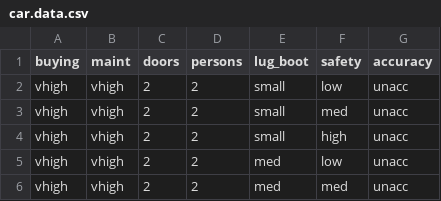
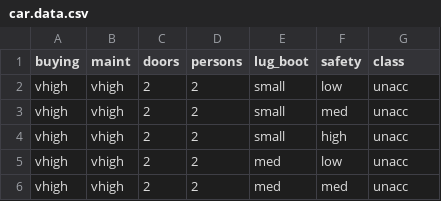
Before and after one commit to MillanUka/COMP723-Assignment-2, a CSV file: Part B/car.data.csv, drawn as a sheet; only a part is shown.

```diff
--- a/Part B/car.data.csv
+++ b/Part B/car.data.csv
@@ -1,2 +1,2 @@
-buying,maint,doors,persons,lug_boot,safety, accuracy
+buying,maint,doors,persons,lug_boot,safety,class
 vhigh,vhigh,2,2,small,low,unacc
```
Also changed, not shown: 6 other files.
